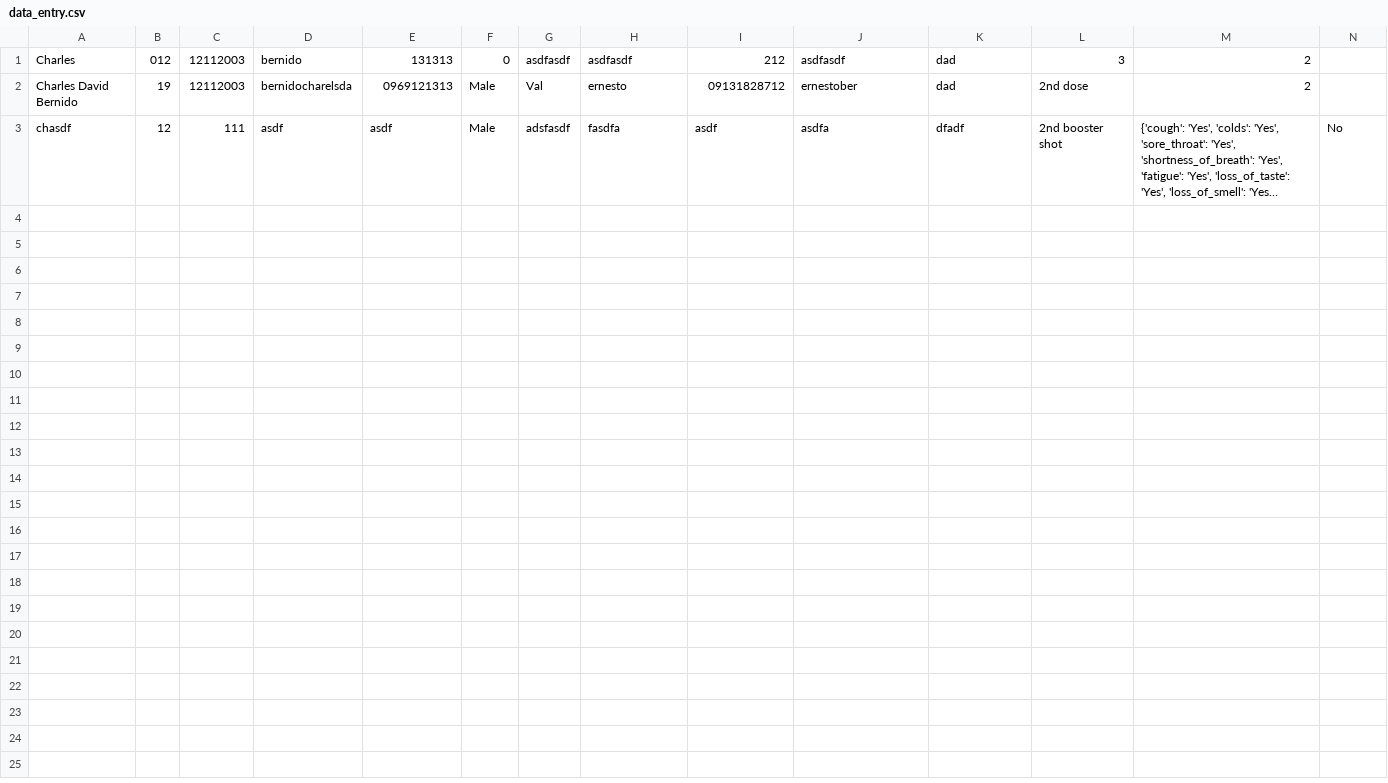
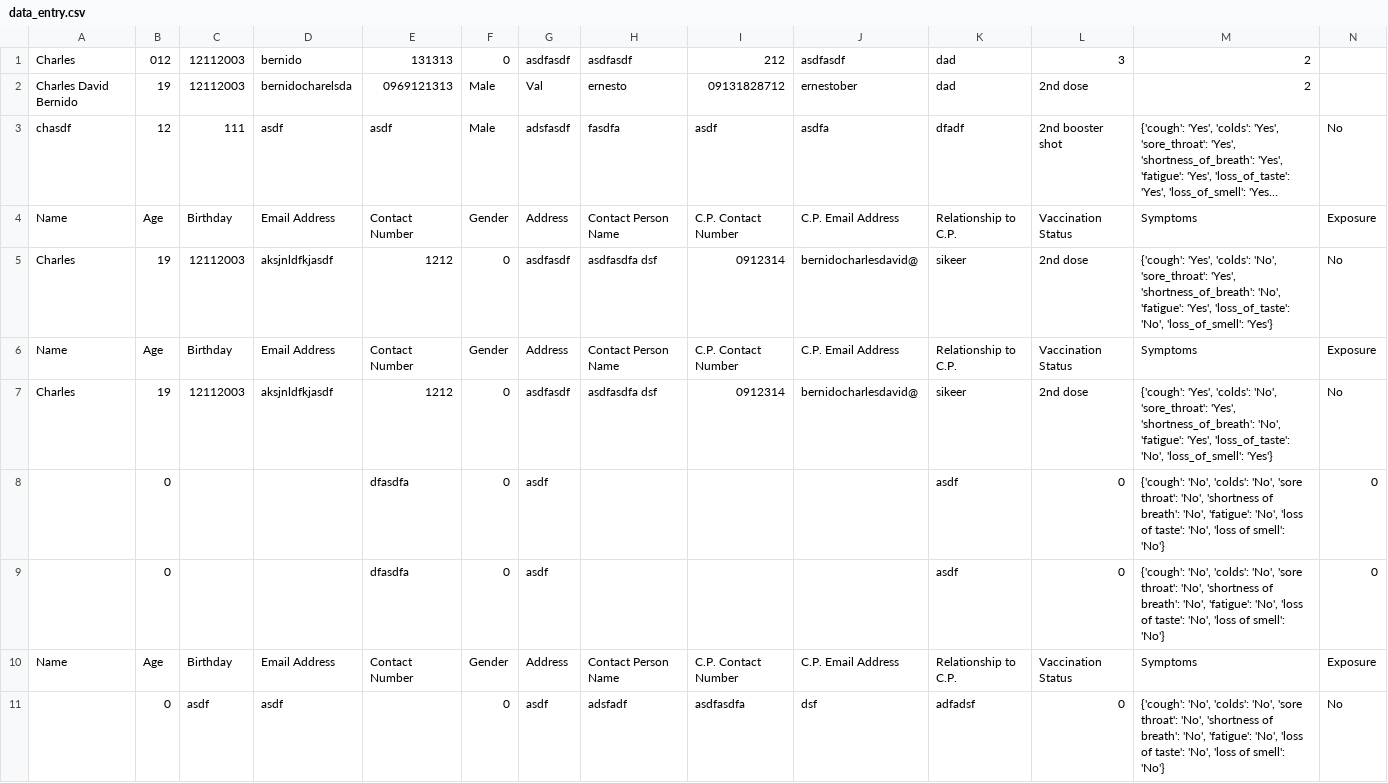
Before and after one commit to xharlesd/Contact-Tracing-App, a CSV file: data_entry.csv, drawn as a sheet; long unchanged cells end in …; the diff names each change by its address in the sheet, - before the commit and + after, or states it on an @@ line.

```diff
--- a/data_entry.csv
+++ b/data_entry.csv
+row 4: Name | Age | Birthday | Email Address | Contact Number | Gender | Address | Contact Person Name | C.P. Contact Number | C.P. Email Address | Relationship to C.P. | Vaccination Status | Symptoms | Exposure
+row 5: Charles | 19 | 12112003 | aksjnldfkjasdf | 1212 | 0 | asdfasdf | asdfasdfa dsf | 0912314 | bernidocharlesdavid@ | sikeer | 2nd dose | {'cough': 'Yes', 'colds': 'No', 'sore_throat': 'Yes', 'shortness_of_breath': 'No', 'fatigue': 'Yes', 'loss_of_taste': 'No', 'loss_of_smell': 'Yes'} | No
+row 6: Name | Age | Birthday | Email Address | Contact Number | Gender | Address | Contact Person Name | C.P. Contact Number | C.P. Email Address | Relationship to C.P. | Vaccination Status | Symptoms | Exposure
+row 7: Charles | 19 | 12112003 | aksjnldfkjasdf | 1212 | 0 | asdfasdf | asdfasdfa dsf | 0912314 | bernidocharlesdavid@ | sikeer | 2nd dose | {'cough': 'Yes', 'colds': 'No', 'sore_throat': 'Yes', 'shortness_of_breath': 'No', 'fatigue': 'Yes', 'loss_of_taste': 'No', 'loss_of_smell': 'Yes'} | No
+row 8:  | 0 |  |  | dfasdfa | 0 | asdf |  |  |  | asdf | 0 | {'cough': 'No', 'colds': 'No', 'sore throat': 'No', 'shortness of breath': 'No', 'fatigue': 'No', 'loss of taste': 'No', 'loss of smell': 'No'} | 0
+row 9:  | 0 |  |  | dfasdfa | 0 | asdf |  |  |  | asdf | 0 | {'cough': 'No', 'colds': 'No', 'sore throat': 'No', 'shortness of breath': 'No', 'fatigue': 'No', 'loss of taste': 'No', 'loss of smell': 'No'} | 0
+row 10: Name | Age | Birthday | Email Address | Contact Number | Gender | Address | Contact Person Name | C.P. Contact Number | C.P. Email Address | Relationship to C.P. | Vaccination Status | Symptoms | Exposure
+row 11:  | 0 | asdf | asdf |  | 0 | asdf | adsfadf | asdfasdfa | dsf | adfadsf | 0 | {'cough': 'No', 'colds': 'No', 'sore throat': 'No', 'shortness of breath': 'No', 'fatigue': 'No', 'loss of taste': 'No', 'loss of smell': 'No'} | No
```
Also changed, not shown: 4 other files.
